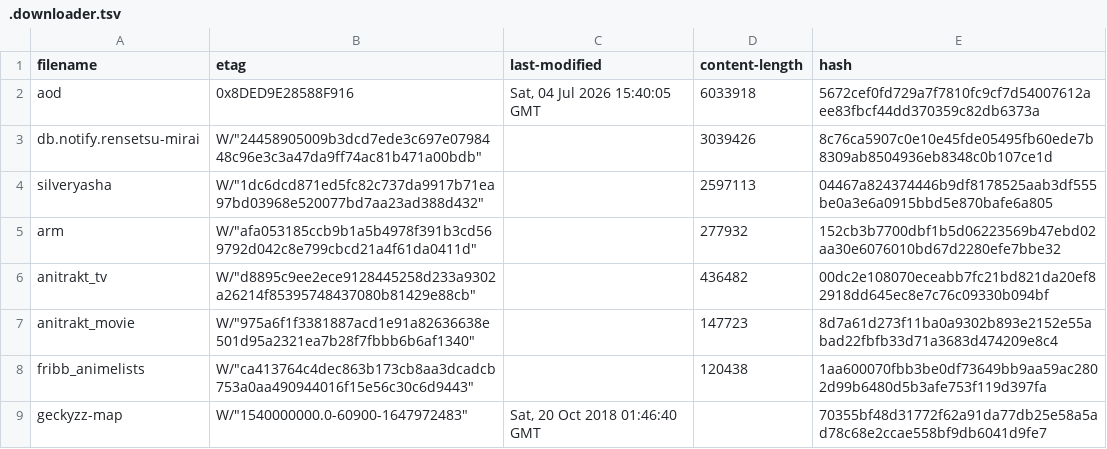
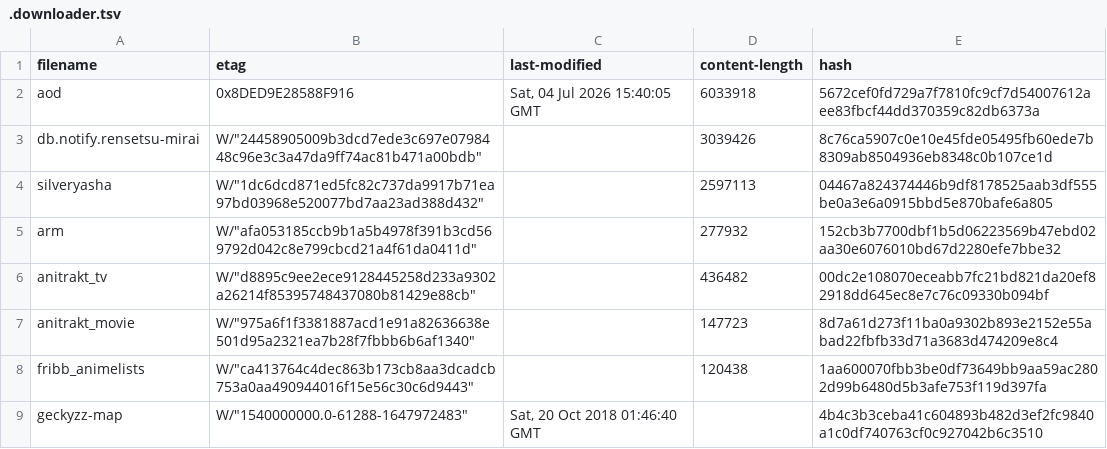
Before and after one commit to nattadasu/animeApi, a TSV file: database/raw/.downloader.tsv, drawn as a sheet.

```diff
--- a/database/raw/.downloader.tsv
+++ b/database/raw/.downloader.tsv
@@ -8,2 +8,2 @@ anitrakt_movie	W/"975a6f1f3381887acd1e91a82636638e501d95a2321ea7b28f7fbbb6b6af13
 fribb_animelists	W/"ca413764c4dec863b173cb8aa3dcadcb753a0aa490944016f15e56c30c6d9443"		120438	1aa600070fbb3be0df73649bb9aa59ac2802d99b6480d5b3afe753f119d397fa
-geckyzz-map	W/"1540000000.0-60900-1647972483"	Sat, 20 Oct 2018 01:46:40 GMT		70355bf48d31772f62a91da77db25e58a5ad78c68e2ccae558bf9db6041d9fe7
+geckyzz-map	W/"1540000000.0-61288-1647972483"	Sat, 20 Oct 2018 01:46:40 GMT		4b4c3b3ceba41c604893b482d3ef2fc9840a1c0df740763cf0c927042b6c3510
```
Also changed, not shown: database/raw/geckyzz-map.tsv, 13 other files.
